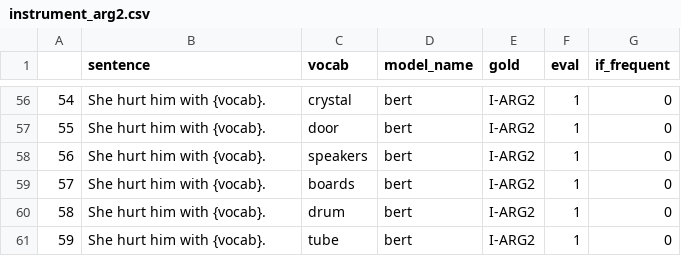
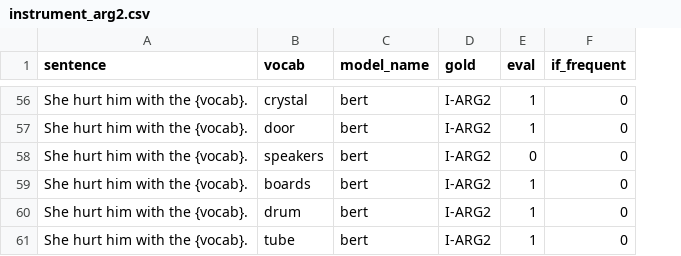
Before and after one commit to efemeryds/challenging-srl-models, a CSV file: outcome/instrument_arg2.csv, drawn as a sheet; only a part is shown, gaps mark what is left out; removed rows and columns are numbered as before the commit, all else as after; the diff covers the shown part only; the diff names each change by its address in the sheet, - before the commit and + after, or states it on an @@ line.

```diff
--- a/outcome/instrument_arg2.csv
+++ b/outcome/instrument_arg2.csv
-column A, rows 56-61: 54 | 55 | 56 | 57 | 58 | 59
-A56:A61 (sentence): She hurt him with {vocab}.
+A56:A61 (sentence): She hurt him with the {vocab}.
-E58 (eval): 1
+E58 (eval): 0
```
Also changed, not shown: 54 edited cells elsewhere in this file, evaluation/marked.csv, 28 other files.
